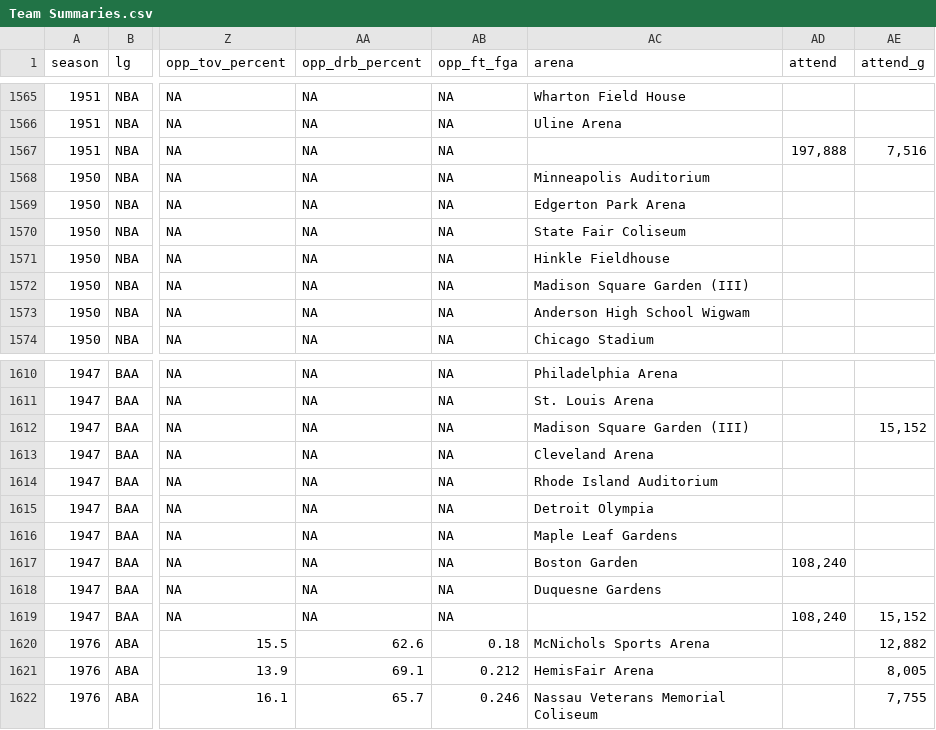
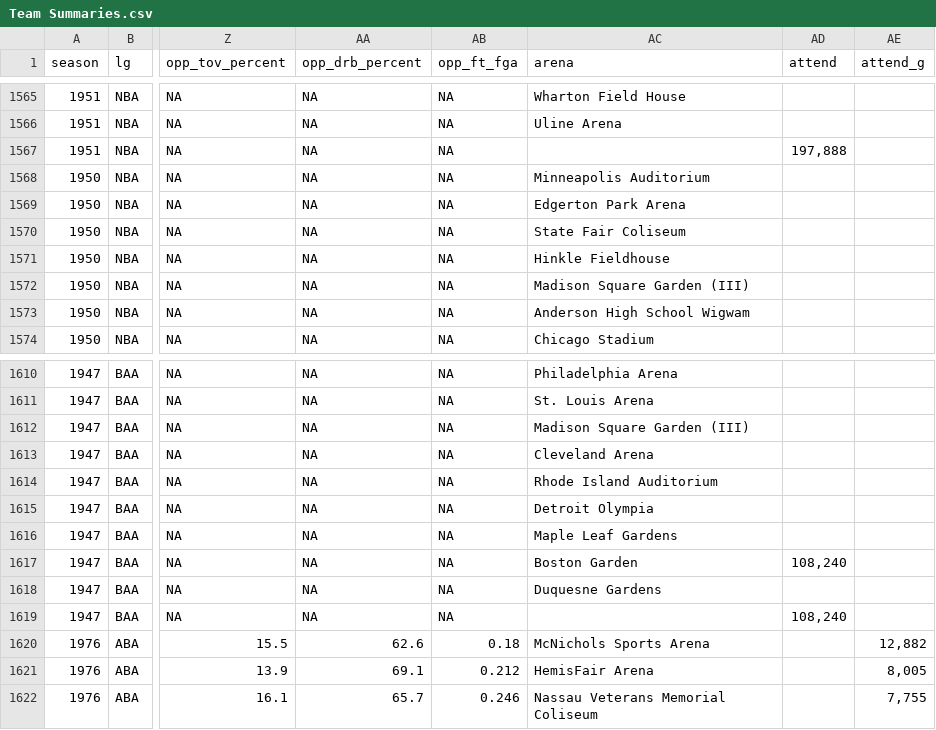
Before and after one commit to sumitrodatta/bball-reference-datasets, a CSV file: Team Summaries.csv, drawn as a sheet; only a part is shown, gaps mark what is left out; the diff covers the shown part only; the diff names each change by its address in the sheet, - before the commit and + after, or states it on an @@ line.

```diff
--- a/Team Summaries.csv
+++ b/Team Summaries.csv
-AE1567 (attend_g): 7,516
+AE1567 (attend_g): (empty)
-AE1612 (attend_g): 15,152
+AE1612 (attend_g): (empty)
-AE1619 (attend_g): 15,152
+AE1619 (attend_g): (empty)
```
Also changed, not shown: 10 edited cells elsewhere in this file, 5 other files.
